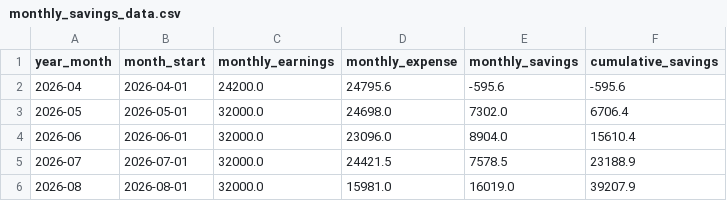
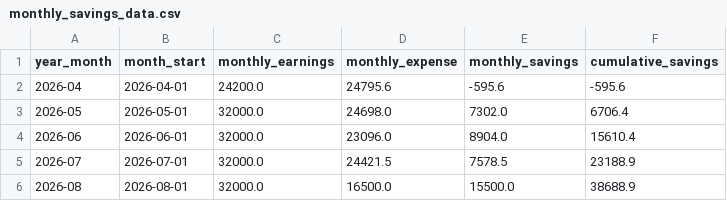
Before and after one commit to trilokesh-sarkar/Report_Transactions, a CSV file: monthly_savings_data.csv, drawn as a sheet.

Commit message:
Sync monthly savings summary

```diff
--- a/monthly_savings_data.csv
+++ b/monthly_savings_data.csv
@@ -5,2 +5,2 @@ year_month,month_start,monthly_earnings,monthly_expense,monthly_savings,cumulati
 2026-07,2026-07-01,32000.0,24421.5,7578.5,23188.9
-2026-08,2026-08-01,32000.0,15981.0,16019.0,39207.9
+2026-08,2026-08-01,32000.0,16500.0,15500.0,38688.9
```
